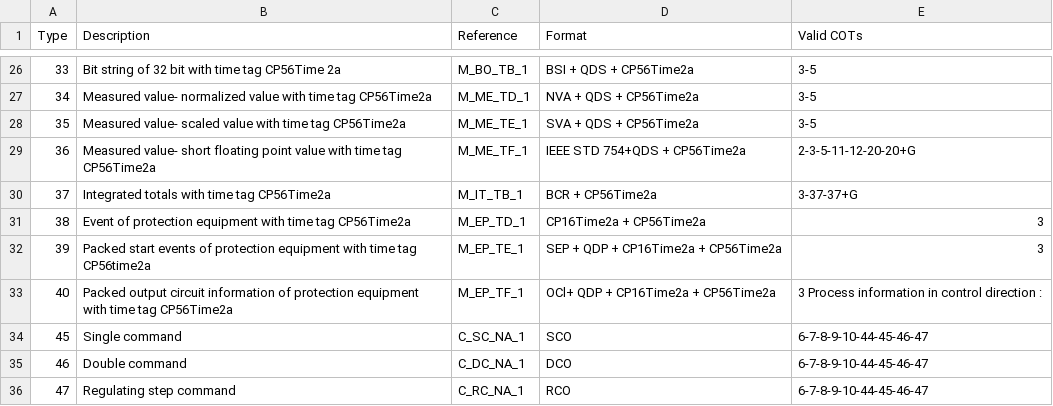
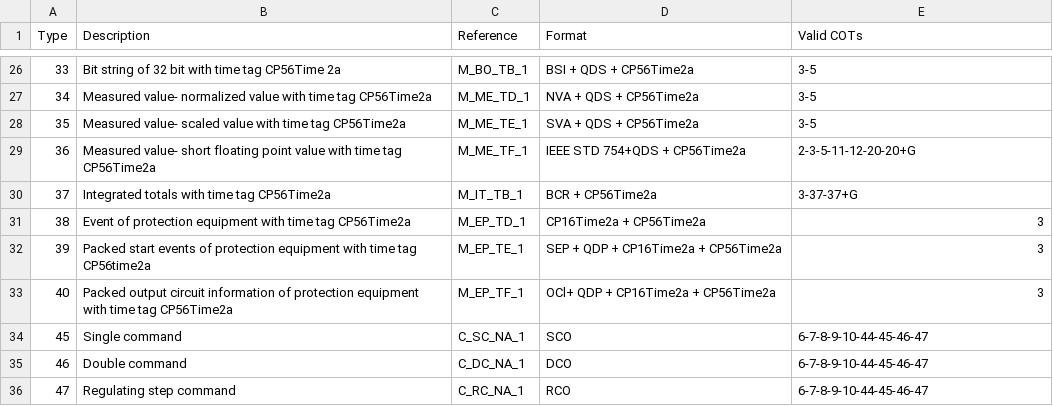
Before and after one commit to Atrabilis/RTU, a CSV file: ASDU_types.csv, drawn as a sheet; only a part is shown, gaps mark what is left out.

```diff
--- a/ASDU_types.csv
+++ b/ASDU_types.csv
@@ -32,3 +32,3 @@ Type,Description,Reference,Format,Valid COTs
 39,Packed start events of protection equipment with time tag CP56time2a,M_EP_TE_1,SEP + QDP + CP16Time2a + CP56Time2a,3
-40,Packed output circuit information of protection equipment with time tag CP56Time2a,M_EP_TF_1,OCl+ QDP + CP16Time2a + CP56Time2a,3 Process information in control direction :,,,,
+40,Packed output circuit information of protection equipment with time tag CP56Time2a,M_EP_TF_1,OCl+ QDP + CP16Time2a + CP56Time2a,3
 45,Single command,C_SC_NA_1,SCO,6-7-8-9-10-44-45-46-47
```
Also changed, not shown: 2 other files.
